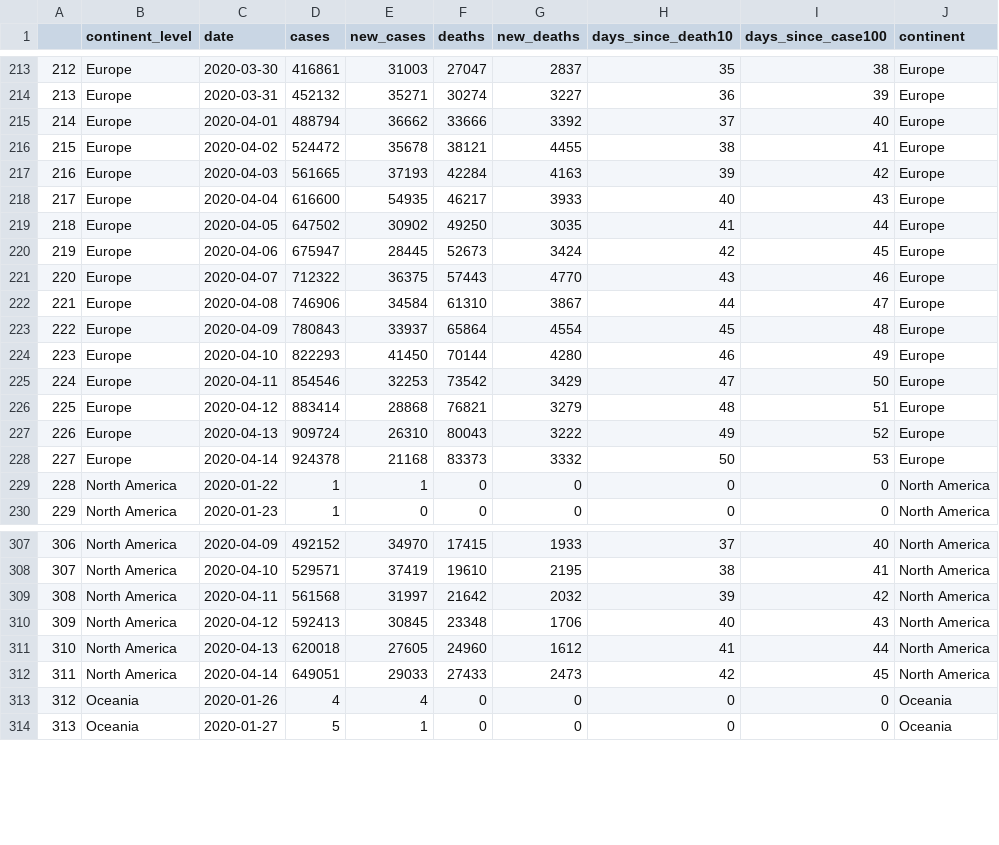
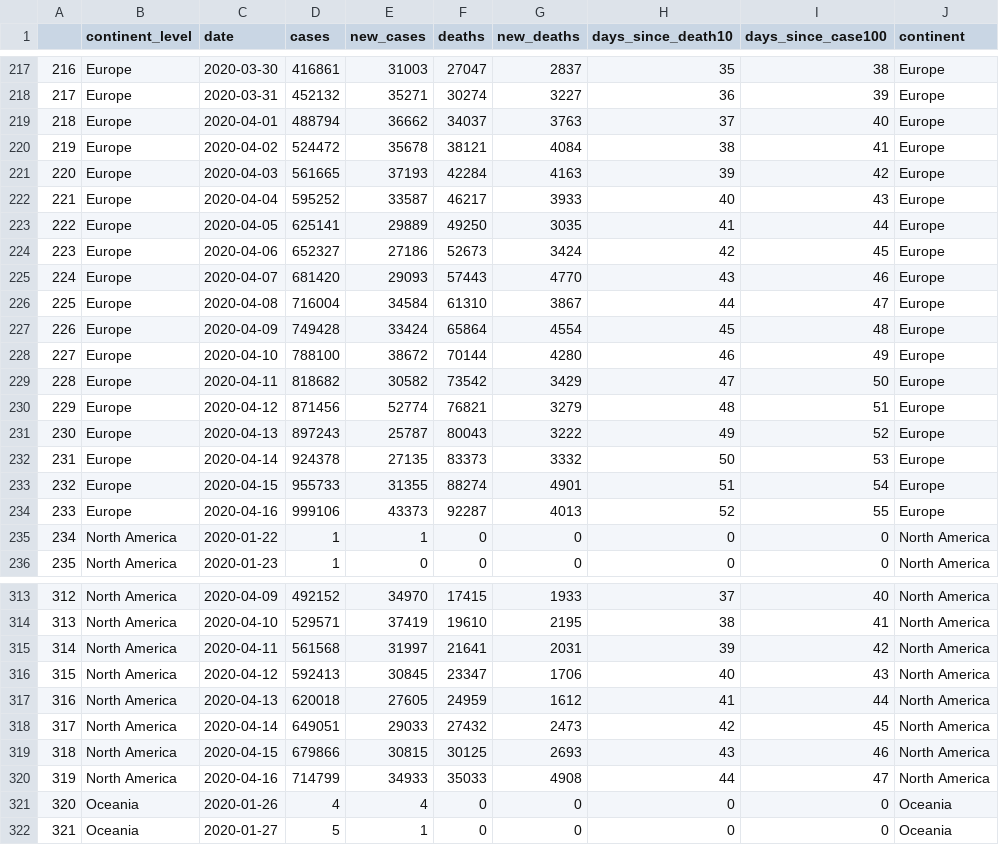
Before and after one commit to borbademiranda/covid19_trackin, a CSV file: data/coronavirus_continent.csv, drawn as a sheet; only a part is shown, gaps mark what is left out; addresses are those after the commit; the diff covers the shown part only; the diff names each change by its address in the sheet, - before the commit and + after, or states it on an @@ line.

```diff
--- a/data/coronavirus_continent.csv
+++ b/data/coronavirus_continent.csv
@@ column A renumbered between rows 65 and 451 @@
-F219 (deaths): 33666
+F219 (deaths): 34037
-G219 (new_deaths): 3392
+G219 (new_deaths): 3763
-G220 (new_deaths): 4455
+G220 (new_deaths): 4084
-D222 (cases): 616600
+D222 (cases): 595252
-E222 (new_cases): 54935
+E222 (new_cases): 33587
-D223 (cases): 647502
+D223 (cases): 625141
-E223 (new_cases): 30902
+E223 (new_cases): 29889
-D224 (cases): 675947
+D224 (cases): 652327
-E224 (new_cases): 28445
+E224 (new_cases): 27186
-D225 (cases): 712322
+D225 (cases): 681420
-E225 (new_cases): 36375
+E225 (new_cases): 29093
-D226 (cases): 746906
+D226 (cases): 716004
-D227 (cases): 780843
+D227 (cases): 749428
-E227 (new_cases): 33937
+E227 (new_cases): 33424
-D228 (cases): 822293
+D228 (cases): 788100
-E228 (new_cases): 41450
+E228 (new_cases): 38672
-D229 (cases): 854546
+D229 (cases): 818682
-E229 (new_cases): 32253
+E229 (new_cases): 30582
-D230 (cases): 883414
+D230 (cases): 871456
-E230 (new_cases): 28868
+E230 (new_cases): 52774
-D231 (cases): 909724
+D231 (cases): 897243
-E231 (new_cases): 26310
+E231 (new_cases): 25787
-E232 (new_cases): 21168
+E232 (new_cases): 27135
+row 233: 232 | Europe | 2020-04-15 | 955733 | 31355 | 88274 | 4901 | 51 | 54 | Europe
+row 234: 233 | Europe | 2020-04-16 | 999106 | 43373 | 92287 | 4013 | 52 | 55 | Europe
-F315 (deaths): 21642
+F315 (deaths): 21641
-G315 (new_deaths): 2032
+G315 (new_deaths): 2031
-F316 (deaths): 23348
+F316 (deaths): 23347
-F317 (deaths): 24960
+F317 (deaths): 24959
-F318 (deaths): 27433
+F318 (deaths): 27432
+row 319: 318 | North America | 2020-04-15 | 679866 | 30815 | 30125 | 2693 | 43 | 46 | North America
+row 320: 319 | North America | 2020-04-16 | 714799 | 34933 | 35033 | 4908 | 44 | 47 | North America
```
Also changed, not shown: 8 added rows and 4 edited cells elsewhere in this file, data/coronavirus_global.csv, data/coronavirus_today.csv, 2 other files.
